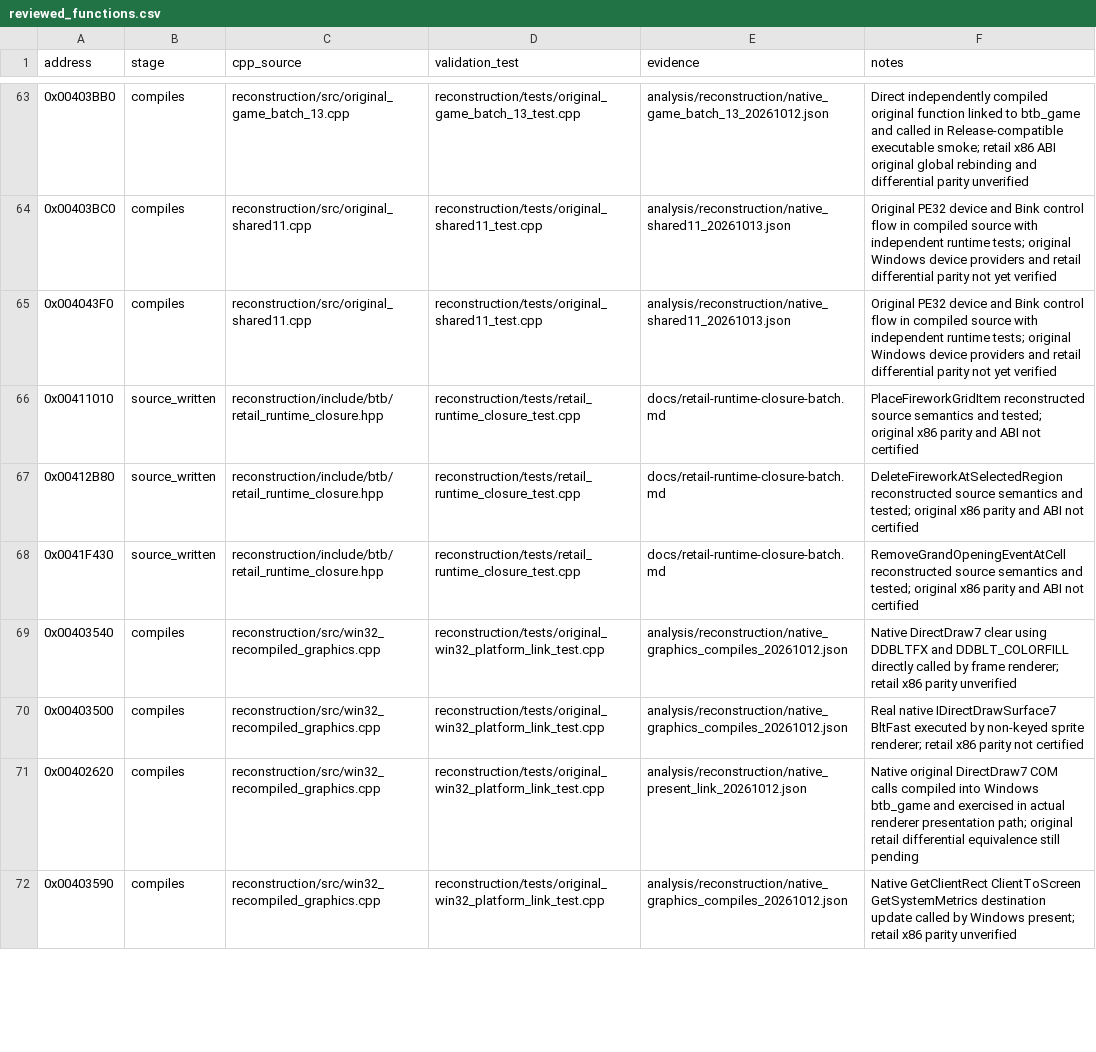
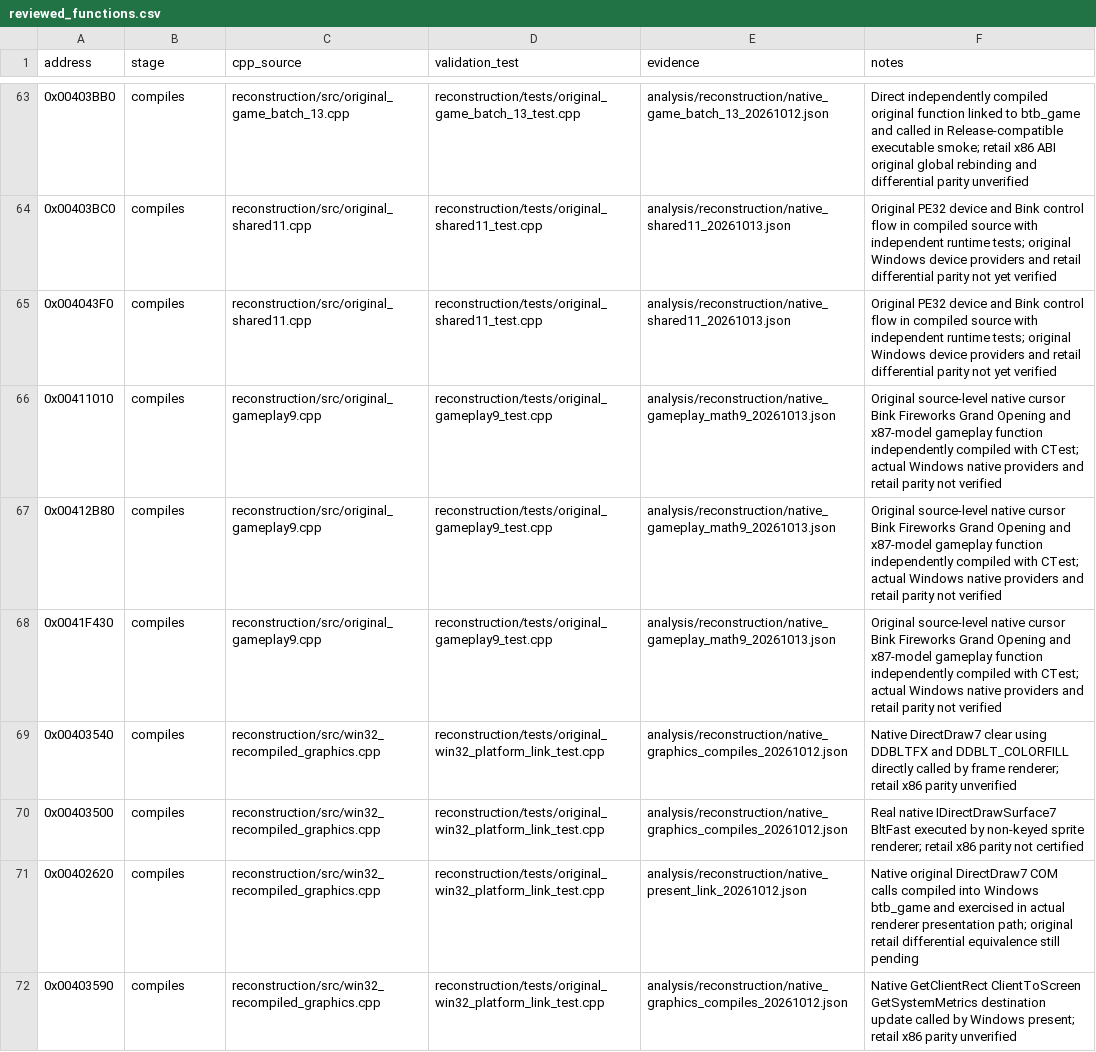
Before and after one commit to lizardpeter/btb-reverse, a CSV file: analysis/reconstruction/reviewed_functions.csv, drawn as a sheet; only a part is shown, gaps mark what is left out; the diff covers the shown part only.

Commit message:
Compile nine original Fireworks loading cursor Bink and x87-model game functions

```diff
--- a/analysis/reconstruction/reviewed_functions.csv
+++ b/analysis/reconstruction/reviewed_functions.csv
@@ -65,5 +65,5 @@ address,stage,cpp_source,validation_test,evidence,notes
 0x004043F0,compiles,reconstruction/src/original_shared11.cpp,reconstruction/tests/original_shared11_test.cpp,analysis/reconstruction/native_shared11_20261013.json,Original PE32 device and Bink control flow in compiled source with independent runtime tests; original Windows device providers and retail differential parity not yet verified
-0x00411010,source_written,reconstruction/include/btb/retail_runtime_closure.hpp,reconstruction/tests/retail_runtime_closure_test.cpp,docs/retail-runtime-closure-batch.md,PlaceFireworkGridItem reconstructed source semantics and tested; original x86 parity and ABI not certified
-0x00412B80,source_written,reconstruction/include/btb/retail_runtime_closure.hpp,reconstruction/tests/retail_runtime_closure_test.cpp,docs/retail-runtime-closure-batch.md,DeleteFireworkAtSelectedRegion reconstructed source semantics and tested; original x86 parity and ABI not certified
-0x0041F430,source_written,reconstruction/include/btb/retail_runtime_closure.hpp,reconstruction/tests/retail_runtime_closure_test.cpp,docs/retail-runtime-closure-batch.md,RemoveGrandOpeningEventAtCell reconstructed source semantics and tested; original x86 parity and ABI not certified
+0x00411010,compiles,reconstruction/src/original_gameplay9.cpp,reconstruction/tests/original_gameplay9_test.cpp,analysis/reconstruction/native_gameplay_math9_20261013.json,Original source-level native cursor Bink Fireworks Grand Opening and x87-model gameplay function independently compiled with CTest; actual Windows native providers and retail parity not verified
+0x00412B80,compiles,reconstruction/src/original_gameplay9.cpp,reconstruction/tests/original_gameplay9_test.cpp,analysis/reconstruction/native_gameplay_math9_20261013.json,Original source-level native cursor Bink Fireworks Grand Opening and x87-model gameplay function independently compiled with CTest; actual Windows native providers and retail parity not verified
+0x0041F430,compiles,reconstruction/src/original_gameplay9.cpp,reconstruction/tests/original_gameplay9_test.cpp,analysis/reconstruction/native_gameplay_math9_20261013.json,Original source-level native cursor Bink Fireworks Grand Opening and x87-model gameplay function independently compiled with CTest; actual Windows native providers and retail parity not verified
 0x00403540,compiles,reconstruction/src/win32_recompiled_graphics.cpp,reconstruction/tests/original_win32_platform_link_test.cpp,analysis/reconstruction/native_graphics_compiles_20261012.json,Native DirectDraw7 clear using DDBLTFX and DDBLT_COLORFILL directly called by frame renderer; retail x86 parity unverified
```
Also changed, not shown: 30 edited cells elsewhere in this file, 8 other files.
